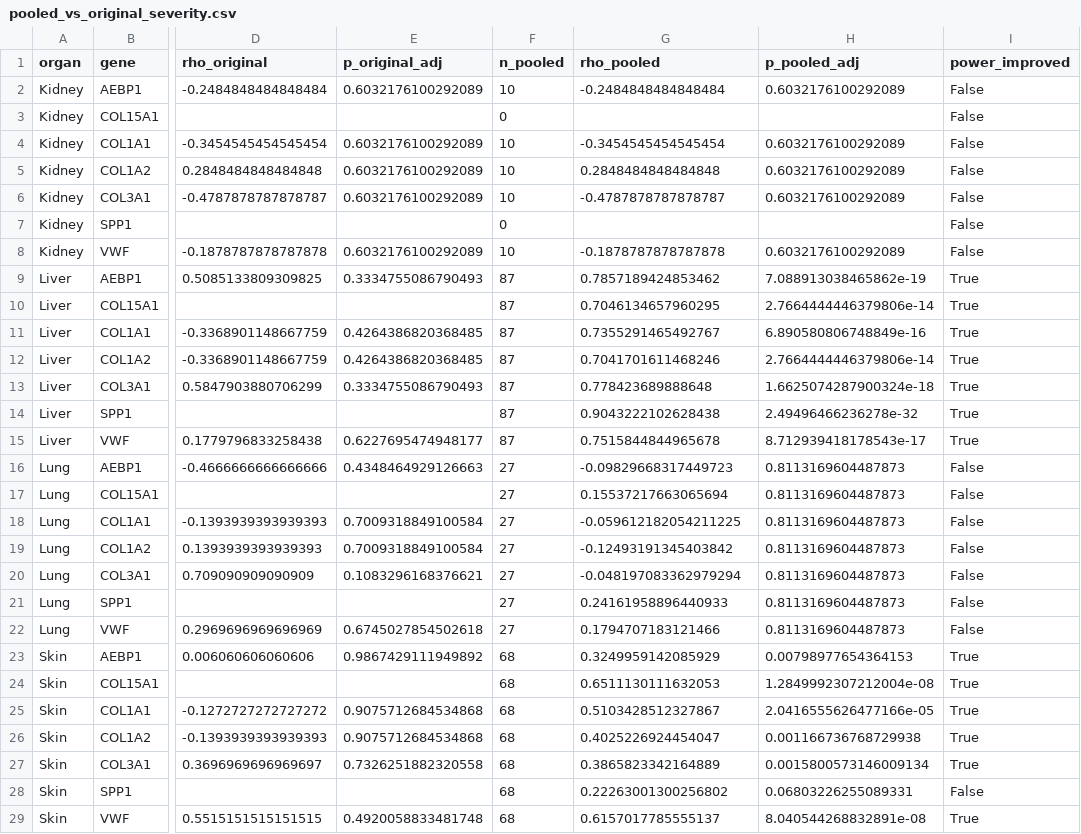
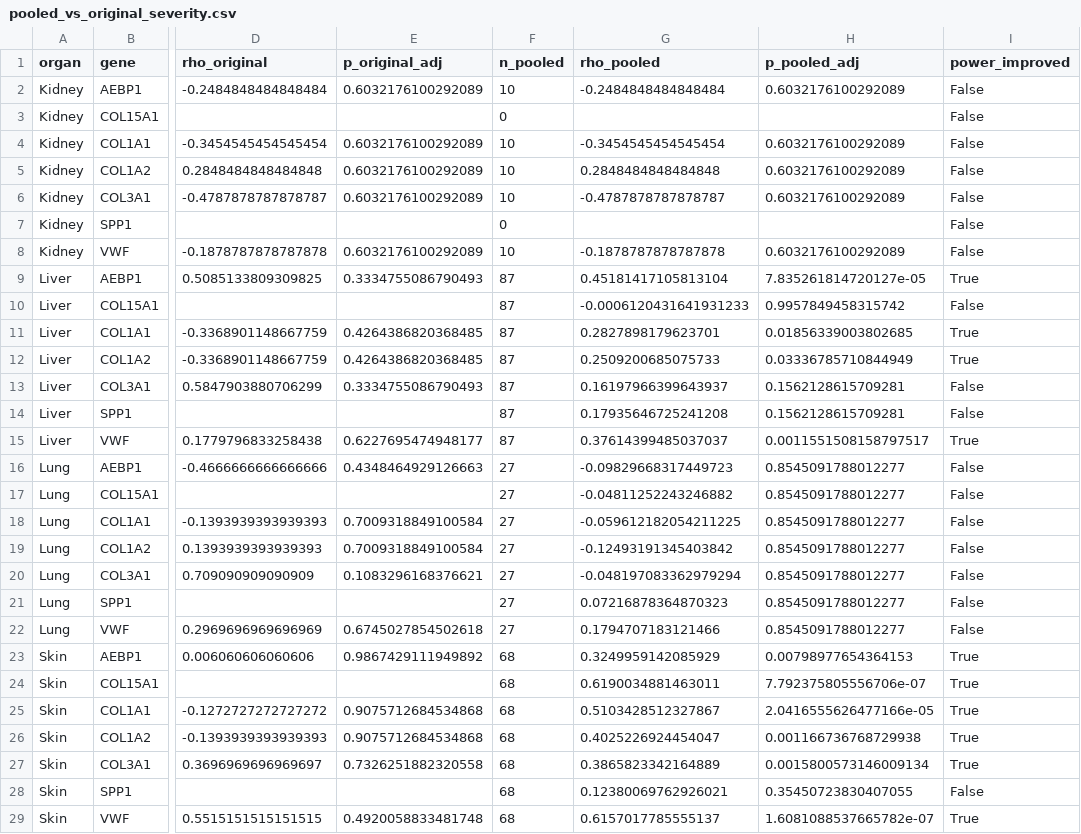
Before and after one commit to stephenrodrick17-cloud/CSIR-project-, a CSV file: pooled_vs_original_severity.csv, drawn as a sheet; only a part is shown, gaps mark what is left out; the diff names each change by its address in the sheet, - before the commit and + after, or states it on an @@ line.

Commit message:
DATA PROVENANCE AUDIT: Replace synthetic Val2 matrices with 100pct real GEO data. DELETED organ_validation2_data/ (synthetic placeholder matrices). CONFIRMED real Val2: GSE30529 Kidney, GSE14323 Liver, GSE83717 Lung, GSE125362 Skin. RESOLVED GSE130970 duplication (was Markdown typo only). Updated README with transparent provenance note, real funnel numbers and core gene panel table. Core results: AEBP1/COL15A1/SPP1 sig in 4/4 organs, COL1A2/COL3A1/VWF in 3/4, COL1A1 in 2/4.

```diff
--- a/pooled_vs_original_severity.csv
+++ b/pooled_vs_original_severity.csv
-G9 (rho_pooled): 0.7857189424853462
+G9 (rho_pooled): 0.45181417105813104
-H9 (p_pooled_adj): 7.088913038465862e-19
+H9 (p_pooled_adj): 7.835261814720127e-05
-G10 (rho_pooled): 0.7046134657960295
+G10 (rho_pooled): -0.0006120431641931233
-H10 (p_pooled_adj): 2.7664444446379806e-14
+H10 (p_pooled_adj): 0.9957849458315742
-I10 (power_improved): True
+I10 (power_improved): False
-G11 (rho_pooled): 0.7355291465492767
+G11 (rho_pooled): 0.2827898179623701
-H11 (p_pooled_adj): 6.890580806748849e-16
+H11 (p_pooled_adj): 0.01856339003802685
-G12 (rho_pooled): 0.7041701611468246
+G12 (rho_pooled): 0.2509200685075733
-H12 (p_pooled_adj): 2.7664444446379806e-14
+H12 (p_pooled_adj): 0.03336785710844949
-G13 (rho_pooled): 0.778423689888648
+G13 (rho_pooled): 0.16197966399643937
-H13 (p_pooled_adj): 1.6625074287900324e-18
+H13 (p_pooled_adj): 0.1562128615709281
-I13:I14 (power_improved): True
+I13:I14 (power_improved): False
-G14 (rho_pooled): 0.9043222102628438
+G14 (rho_pooled): 0.17935646725241208
-H14 (p_pooled_adj): 2.49496466236278e-32
+H14 (p_pooled_adj): 0.1562128615709281
-G15 (rho_pooled): 0.7515844844965678
+G15 (rho_pooled): 0.37614399485037037
-H15 (p_pooled_adj): 8.712939418178543e-17
+H15 (p_pooled_adj): 0.0011551508158797517
-H16:H22 (p_pooled_adj): 0.8113169604487873
+H16:H22 (p_pooled_adj): 0.8545091788012277
-G17 (rho_pooled): 0.15537217663065694
+G17 (rho_pooled): -0.04811252243246882
-G21 (rho_pooled): 0.24161958896440933
+G21 (rho_pooled): 0.07216878364870323
-G24 (rho_pooled): 0.6511130111632053
+G24 (rho_pooled): 0.6190034881463011
-H24 (p_pooled_adj): 1.2849992307212004e-08
+H24 (p_pooled_adj): 7.792375805556706e-07
-G28 (rho_pooled): 0.22263001300256802
+G28 (rho_pooled): 0.12380069762926021
-H28 (p_pooled_adj): 0.06803226255089331
+H28 (p_pooled_adj): 0.35450723830407055
-H29 (p_pooled_adj): 8.040544268832891e-08
+H29 (p_pooled_adj): 1.6081088537665782e-07
```
Also changed, not shown: 17 other files.
